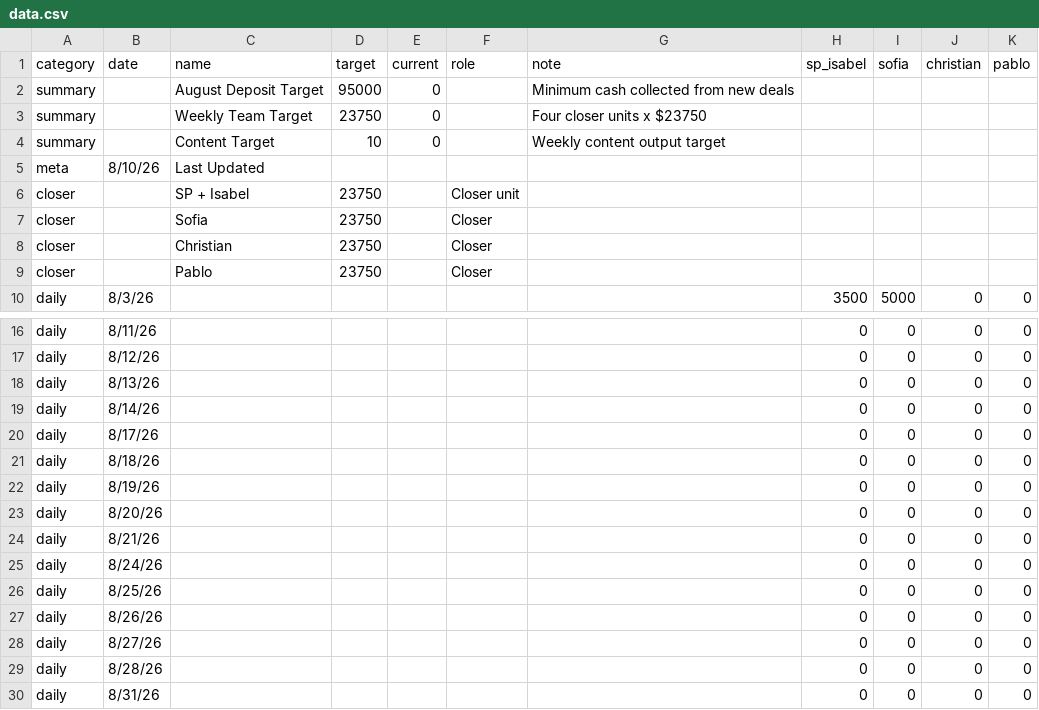
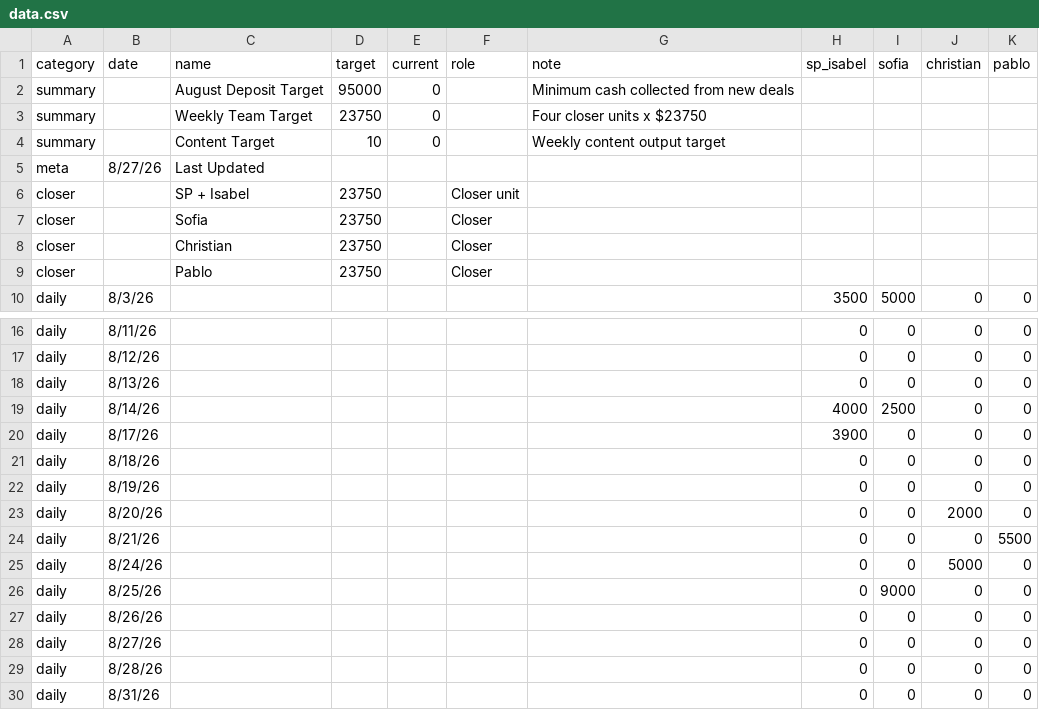
Before and after one commit to SPLO-Bala/bu-target-dashboard, a CSV file: data.csv, drawn as a sheet; only a part is shown, gaps mark what is left out.

Commit message:
Update data.csv

```diff
--- a/data.csv
+++ b/data.csv
@@ -4,3 +4,3 @@ summary,,Weekly Team Target,23750,0,,Four closer units x $23750,,,,
 summary,,Content Target,10,0,,Weekly content output target,,,,
-meta,8/10/26,Last Updated,,,,,,,,
+meta,8/27/26,Last Updated,,,,,,,,
 closer,,SP + Isabel,23750,,Closer unit,,,,,
@@ -18,10 +18,10 @@ daily,8/12/26,,,,,,0,0,0,0
 daily,8/13/26,,,,,,0,0,0,0
-daily,8/14/26,,,,,,0,0,0,0
-daily,8/17/26,,,,,,0,0,0,0
+daily,8/14/26,,,,,,4000,2500,0,0
+daily,8/17/26,,,,,,3900,0,0,0
 daily,8/18/26,,,,,,0,0,0,0
 daily,8/19/26,,,,,,0,0,0,0
-daily,8/20/26,,,,,,0,0,0,0
-daily,8/21/26,,,,,,0,0,0,0
-daily,8/24/26,,,,,,0,0,0,0
-daily,8/25/26,,,,,,0,0,0,0
+daily,8/20/26,,,,,,0,0,2000,0
+daily,8/21/26,,,,,,0,0,0,5500
+daily,8/24/26,,,,,,0,0,5000,0
+daily,8/25/26,,,,,,0,9000,0,0
 daily,8/26/26,,,,,,0,0,0,0
```
